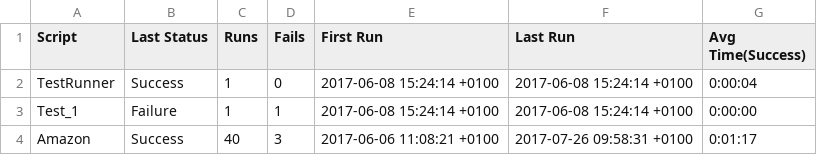
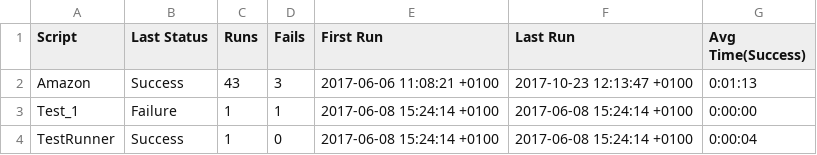
Before and after one commit to TestplantDemo/Gartner, a CSV file: Gartner_Demo.suite/Results/SuiteStatistics.csv, drawn as a sheet.

```diff
--- a/Gartner_Demo.suite/Results/SuiteStatistics.csv
+++ b/Gartner_Demo.suite/Results/SuiteStatistics.csv
@@ -1,4 +1,4 @@
 Script,Last Status,Runs,Fails,First Run,Last Run,Avg Time(Success)
+Amazon,Success,43,3,2017-06-06 11:08:21 +0100,2017-10-23 12:13:47 +0100,0:01:13
+Test_1,Failure,1,1,2017-06-08 15:24:14 +0100,2017-06-08 15:24:14 +0100,0:00:00
 TestRunner,Success,1,0,2017-06-08 15:24:14 +0100,2017-06-08 15:24:14 +0100,0:00:04
-Test_1,Failure,1,1,2017-06-08 15:24:14 +0100,2017-06-08 15:24:14 +0100,0:00:00
-Amazon,Success,40,3,2017-06-06 11:08:21 +0100,2017-07-26 09:58:31 +0100,0:01:17
```
Also changed, not shown: Gartner_Demo.suite/Results/Amazon/RunHistory.csv, 25 other files.
